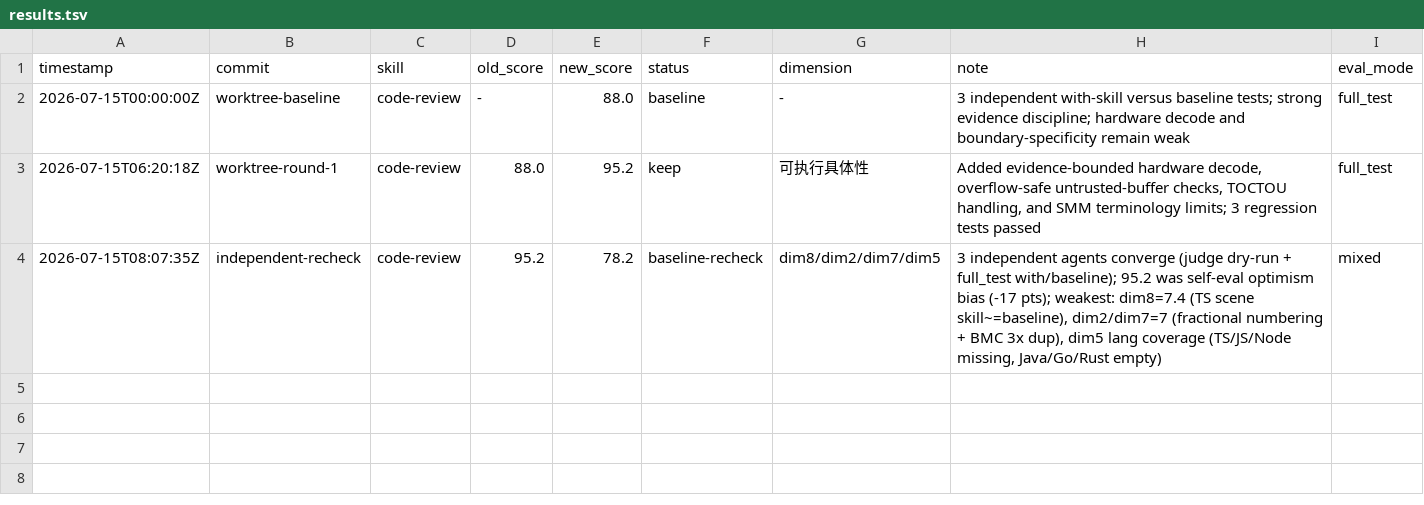
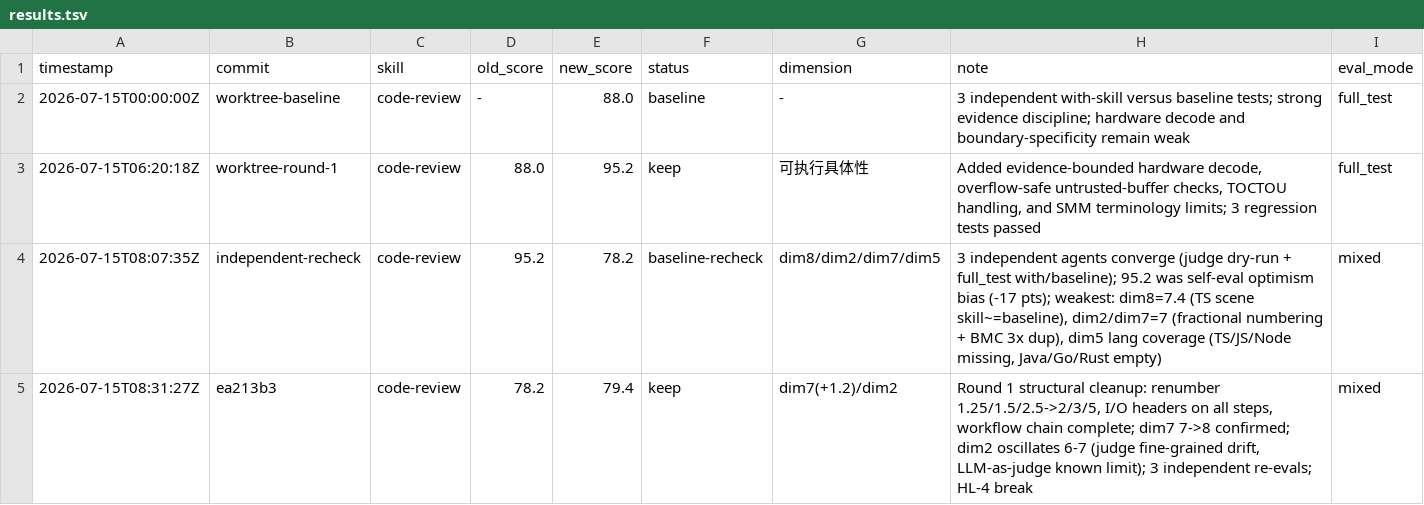
Before and after one commit to iasiv5/skills, a TSV file: darwin-skill/results.tsv, drawn as a sheet.

Commit message:
darwin-skill: log code-review independent recheck (78.2) + Round 1 (79.4, dim7 7->8)

```diff
--- a/darwin-skill/results.tsv
+++ b/darwin-skill/results.tsv
@@ -4 +4,2 @@ timestamp	commit	skill	old_score	new_score	status	dimension	note	eval_mode
 2026-07-15T08:07:35Z	independent-recheck	code-review	95.2	78.2	baseline-recheck	dim8/dim2/dim7/dim5	3 independent agents converge (judge dry-run + full_test with/baseline); 95.2 was self-eval optimism bias (-17 pts); weakest: dim8=7.4 (TS scene skill~=baseline), dim2/dim7=7 (fractional numbering + BMC 3x dup), dim5 lang coverage (TS/JS/Node missing, Java/Go/Rust empty)	mixed
+2026-07-15T08:31:27Z	ea213b3	code-review	78.2	79.4	keep	dim7(+1.2)/dim2	Round 1 structural cleanup: renumber 1.25/1.5/2.5->2/3/5, I/O headers on all steps, workflow chain complete; dim7 7->8 confirmed; dim2 oscillates 6-7 (judge fine-grained drift, LLM-as-judge known limit); 3 independent re-evals; HL-4 break	mixed
```
